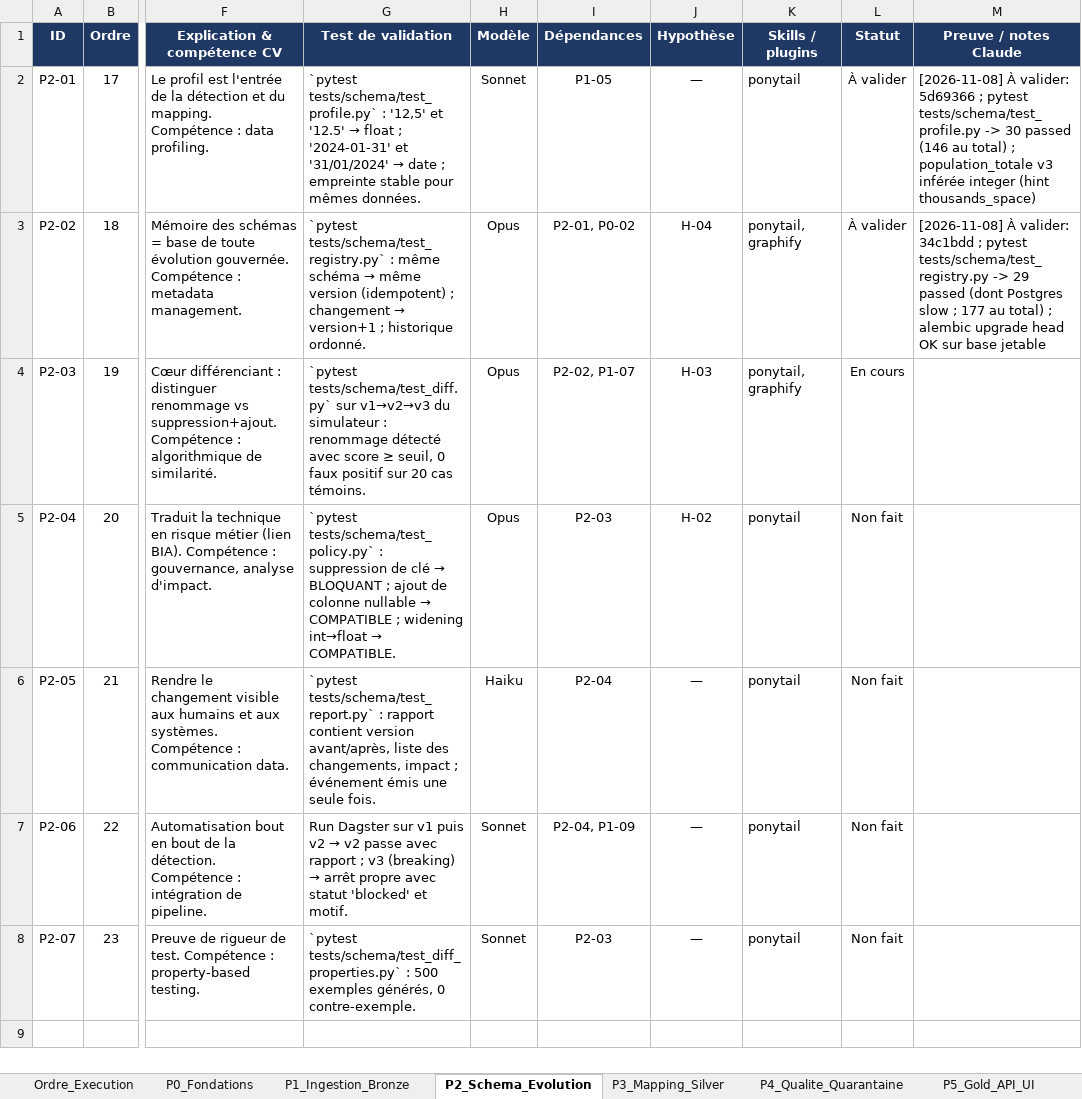
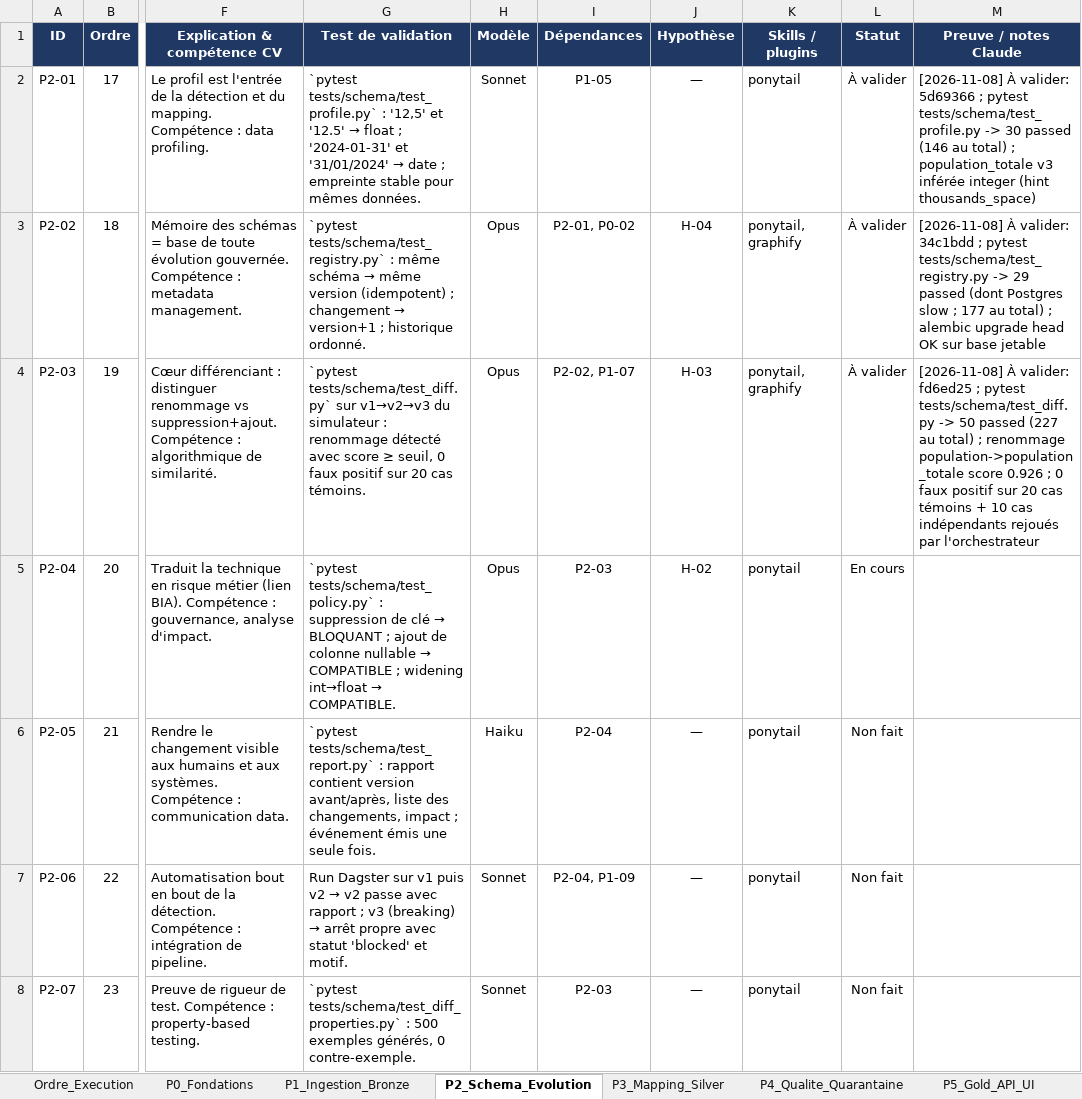
Before and after one commit to hajar-hamid-coder/adaptive-data-platform, an Excel workbook: backlog/backlog.xlsx, sheet P2_Schema_Evolution, drawn as a sheet; only a part is shown, gaps mark what is left out; values as stored, in another font and other column widths than the file's, no borders; conditional formats not drawn; the diff names each change by its address in the sheet, - before the commit and + after, or states it on an @@ line.

```diff
--- a/backlog/backlog.xlsx (sheet P2_Schema_Evolution)
+++ b/backlog/backlog.xlsx (sheet P2_Schema_Evolution)
-L4 (Statut): En cours
+L4 (Statut): À valider
-M4 (Preuve / notes Claude): (empty)
+M4 (Preuve / notes Claude): [2026-11-08] À valider: fd6ed25 ; pytest tests/schema/test_diff.py -> 50 passed (227 au total) ; renommage population->population_totale score 0.926 ; 0 faux positif sur 20 cas témoins + 10 cas indépendants rejoués par l'orchestrateur
-L5 (Statut): Non fait
+L5 (Statut): En cours
```
Also changed, not shown: sheet Hypotheses, 5 other files.
